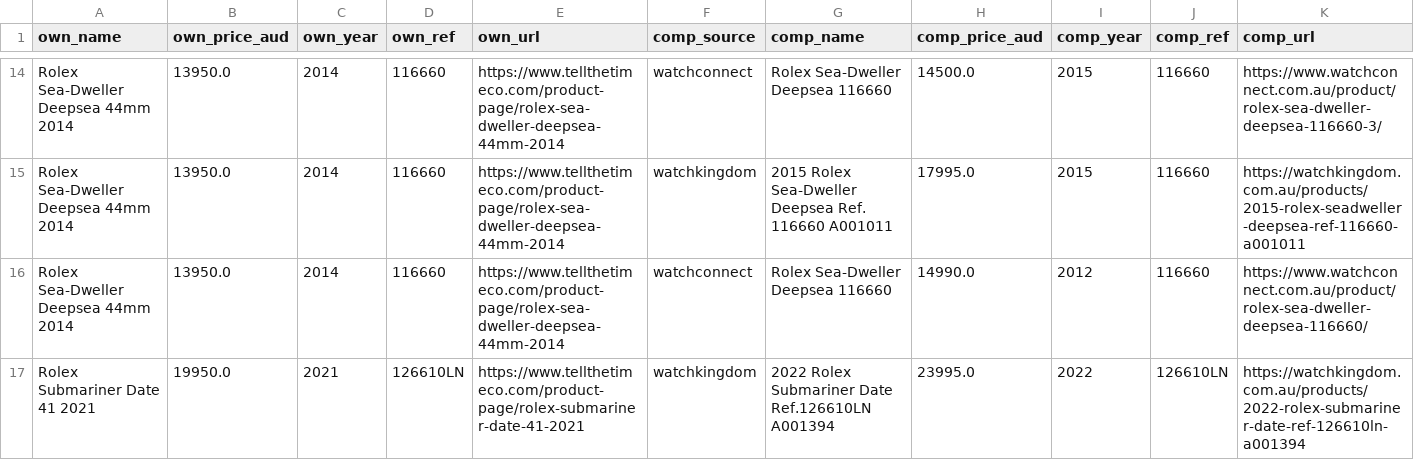
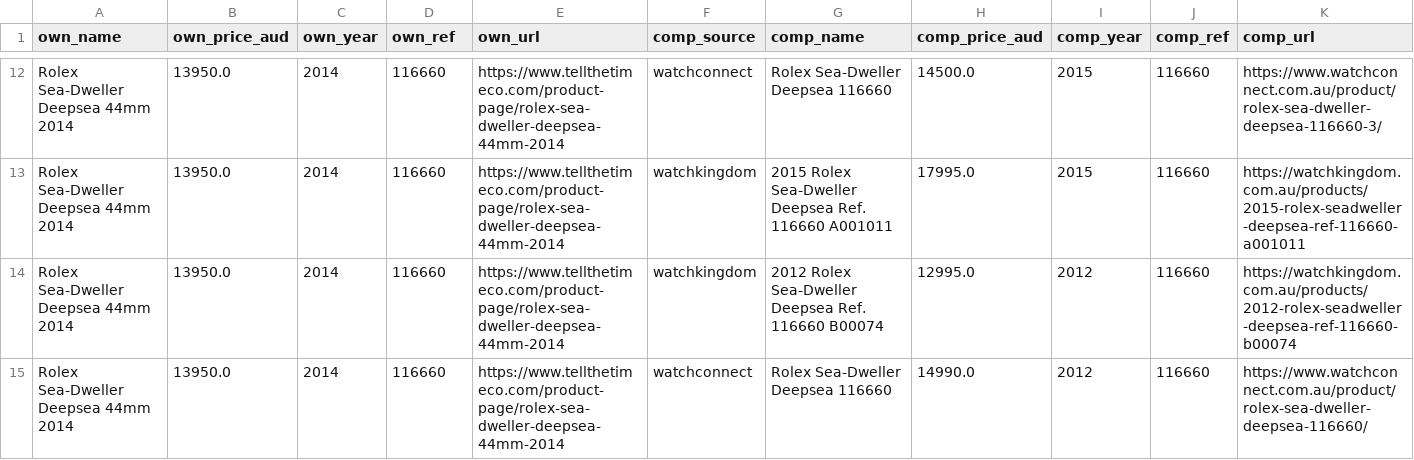
Before and after one commit to samjozz/ttt-price-dashboard, a CSV file: comparison.csv, drawn as a sheet; only a part is shown, gaps mark what is left out; removed rows and columns are numbered as before the commit, all else as after; rows hold the shown columns only; the diff covers the shown part only; the diff names each change by its address in the sheet, - before the commit and + after, or states it on an @@ line.

```diff
--- a/comparison.csv
+++ b/comparison.csv
+row 14: Rolex Sea-Dweller Deepsea 44mm 2014 | 13950.0 | 2014 | 116660 | https://www.tellthetimeco.com/product-page/rolex-sea-dweller-deepsea-44mm-2014 | watchkingdom | 2012 Rolex Sea-Dweller Deepsea Ref. 116660 B00074 | 12995.0 | 2012 | 116660 | https://watchkingdom.com.au/products/2012-rolex-seadweller-deepsea-ref-116660-b00074
-row 17: Rolex Submariner Date 41 2021 | 19950.0 | 2021 | 126610LN | https://www.tellthetimeco.com/product-page/rolex-submariner-date-41-2021 | watchkingdom | 2022 Rolex Submariner Date Ref.126610LN A001394 | 23995.0 | 2022 | 126610LN | https://watchkingdom.com.au/products/2022-rolex-submariner-date-ref-126610ln-a001394
```
Also changed, not shown: 4 removed rows elsewhere in this file, 4 other files.
